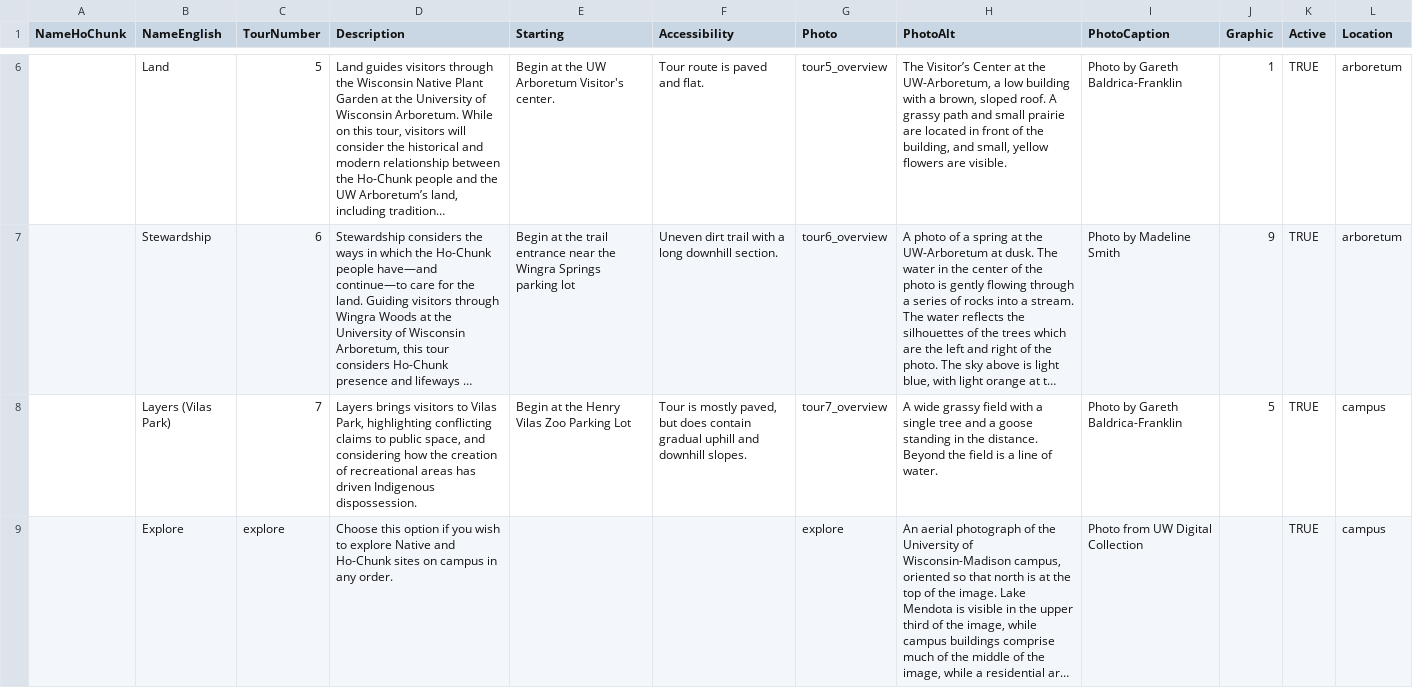
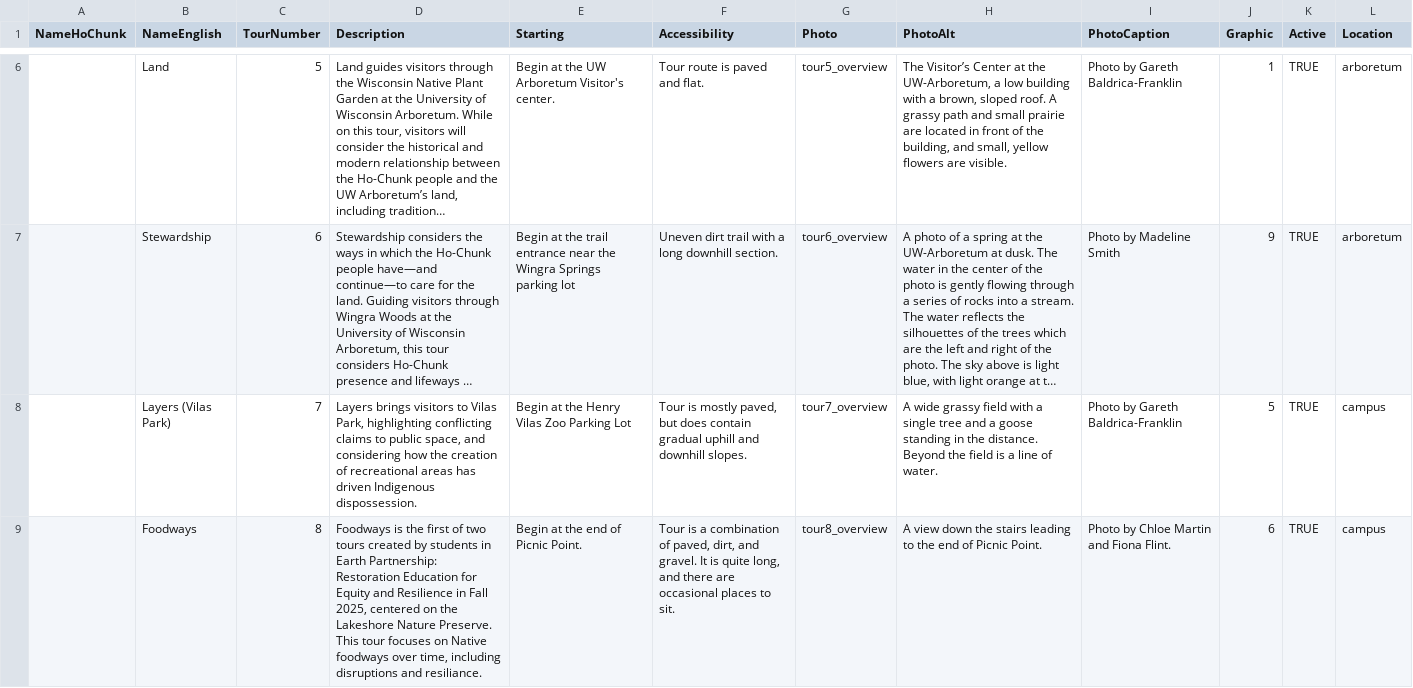
Before and after one commit to uwcartlab/MappingTeejop, a CSV file: data/tours.csv, drawn as a sheet; only a part is shown, gaps mark what is left out; the shorter side is filled out with more unchanged rows; long unchanged cells end in …; the diff covers the shown part only; the diff names each change by its address in the sheet, - before the commit and + after, or states it on an @@ line.

Commit message:
add student tours

```diff
--- a/data/tours.csv
+++ b/data/tours.csv
+row 9:  | Foodways | 8 | Foodways is the first of two tours created by students in Earth Partnership: Restoration Education for Equity and Resilience in Fall 2025, centered on the Lakeshore Nature Preserve. This tour focuses on Native foodways over time, including disruptions and resiliance. | Begin at the end of Picnic Point. | Tour is a combination of paved, dirt, and gravel. It is quite long, and there are occasional places to sit. | tour8_overview | A view down the stairs leading to the end of Picnic Point. | Photo by Chloe Martin and Fiona Flint. | 6 | TRUE | campus
```
Also changed, not shown: 1 added row elsewhere in this file, 23 other files.
